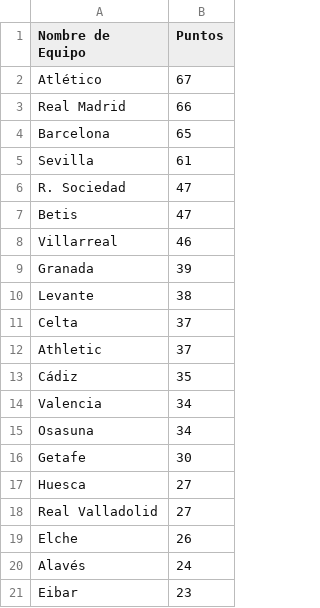
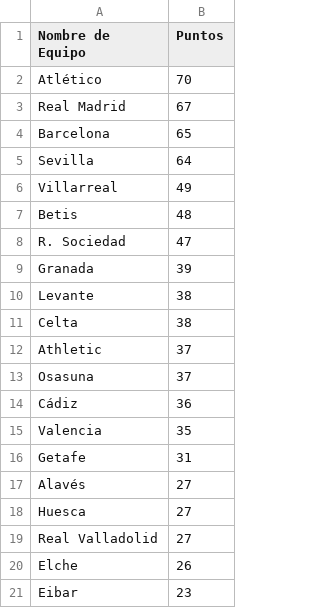
Before and after one commit to dvillaunal/Dia_31_16abril, a CSV file: Puntos_por_Equipo_(Liga Santander).csv, drawn as a sheet.

```diff
--- a/Puntos_por_Equipo_(Liga Santander).csv
+++ b/Puntos_por_Equipo_(Liga Santander).csv
@@ -1,17 +1,18 @@
 Nombre de Equipo,Puntos
-Atlético,67
-Real Madrid,66
+Atlético,70
+Real Madrid,67
 Barcelona,65
-Sevilla,61
+Sevilla,64
+Villarreal,49
+Betis,48
 R. Sociedad,47
-Betis,47
-Villarreal,46
 Granada,39
 Levante,38
-Celta,37
+Celta,38
 Athletic,37
-Cádiz,35
-Valencia,34
-Osasuna,34
-Getafe,30
+Osasuna,37
+Cádiz,36
+Valencia,35
+Getafe,31
+Alavés,27
 Huesca,27
@@ -19,3 +20,2 @@ Real Valladolid,27
 Elche,26
-Alavés,24
 Eibar,23
```
Also changed, not shown: 1 other file.
